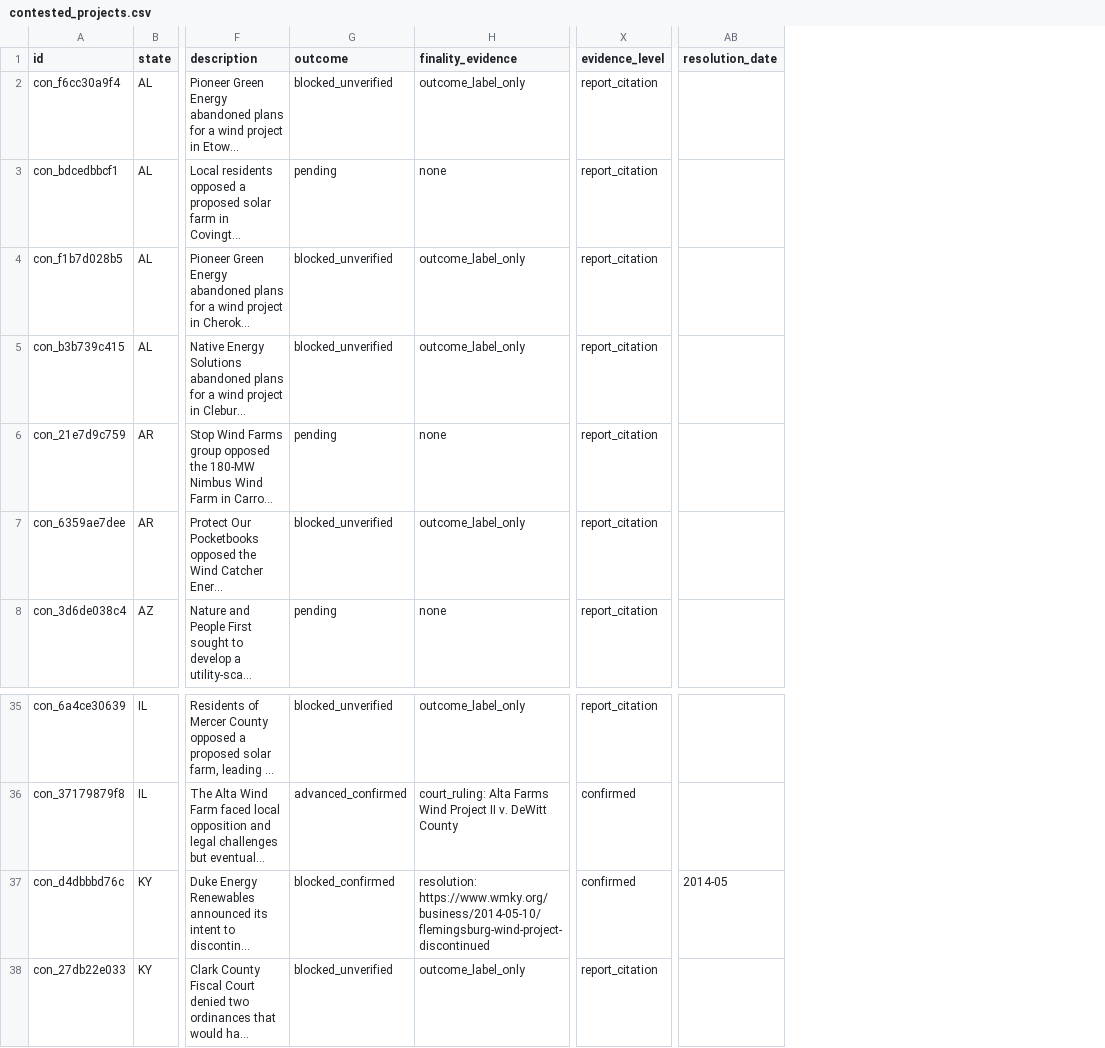
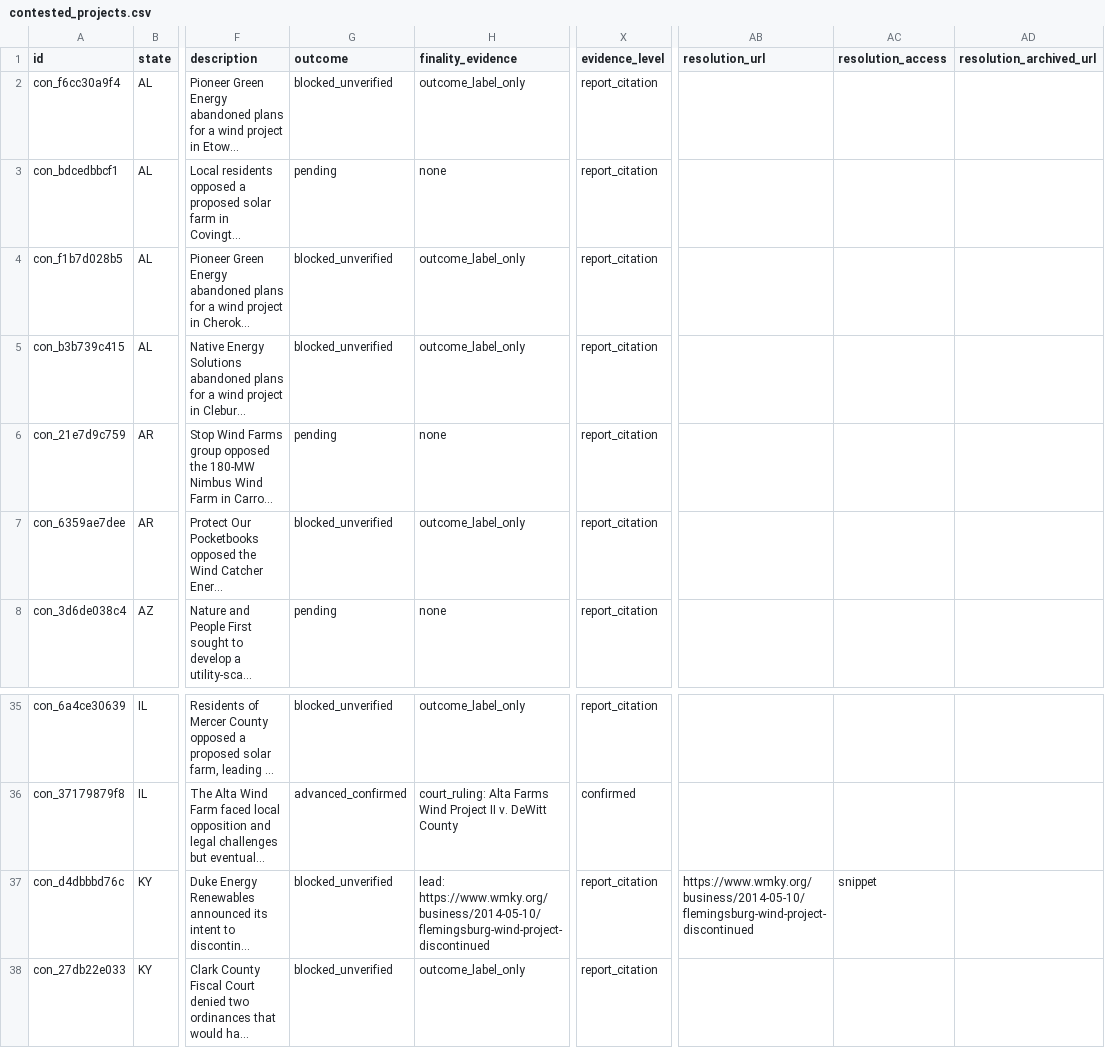
Before and after one commit to pricephillips/renewable-opposition, a CSV file: data/processed/contested_projects.csv, drawn as a sheet; only a part is shown, gaps mark what is left out; long unchanged cells end in …; removed rows and columns are numbered as before the commit, all else as after; the diff names each change by its address in the sheet, - before the commit and + after, or states it on an @@ line.

```diff
--- a/data/processed/contested_projects.csv
+++ b/data/processed/contested_projects.csv
-column AB (resolution_date), row 37: 2014-05
+column AB (resolution_url), row 37: https://www.wmky.org/business/2014-05-10/flemingsburg-wind-project-discontinued
+column AC (resolution_access), row 37: snippet
+column AD (resolution_archived_url), empty
-G37 (outcome): blocked_confirmed
+G37 (outcome): blocked_unverified
-H37 (finality_evidence): resolution: https://www.wmky.org/business/2014-05-10/flemingsburg-wind-project-discontinued
+H37 (finality_evidence): lead: https://www.wmky.org/business/2014-05-10/flemingsburg-wind-project-discontinued
-X37 (evidence_level): confirmed
+X37 (evidence_level): report_citation
```
Also changed, not shown: data/processed/restrictions.csv, data/review/outcome_worklist.csv, 8 other files.
